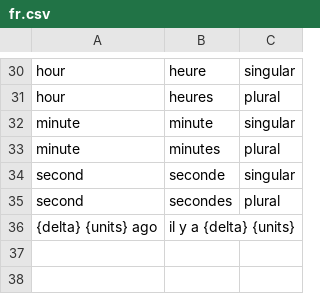
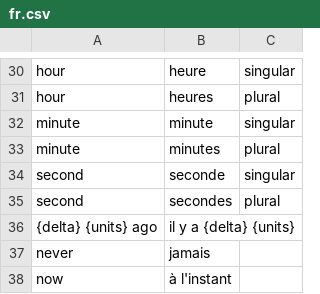
Before and after one commit to icubam/icubam, a CSV file: icubam/backoffice/translations/fr.csv, drawn as a sheet; only a part is shown, gaps mark what is left out; the diff names each change by its address in the sheet, - before the commit and + after, or states it on an @@ line.

Commit message:
adding correct sort with never

```diff
--- a/icubam/backoffice/translations/fr.csv
+++ b/icubam/backoffice/translations/fr.csv
+row 37: never | jamais
+row 38: now | à l'instant
```
